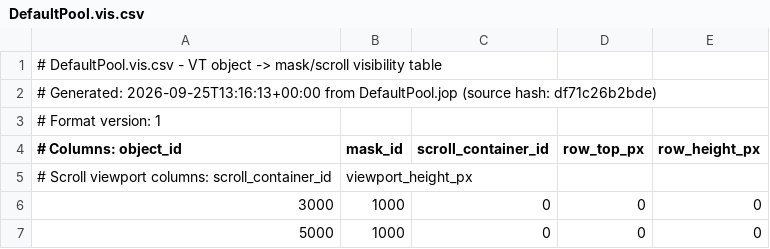
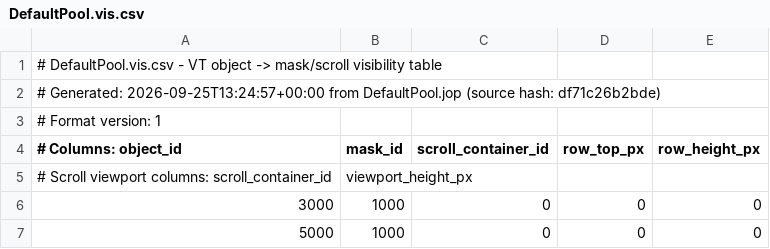
Before and after one commit to Meisterschulen-am-Ostbahnhof-Munchen/4diac_training1, a CSV file: Ventilsteuerung/ISO-DesignerProjects/Workspace_AI_Calibrate_2P/DefaultPool/Output/DefaultPool.vis.csv, drawn as a sheet; only a part is shown.

```diff
--- a/Ventilsteuerung/ISO-DesignerProjects/Workspace_AI_Calibrate_2P/DefaultPool/Output/DefaultPool.vis.csv
+++ b/Ventilsteuerung/ISO-DesignerProjects/Workspace_AI_Calibrate_2P/DefaultPool/Output/DefaultPool.vis.csv
@@ -1,3 +1,3 @@
 # DefaultPool.vis.csv - VT object -> mask/scroll visibility table
-# Generated: 2026-09-25T13:16:13+00:00 from DefaultPool.jop (source hash: df71c26b2bde)
+# Generated: 2026-09-25T13:24:57+00:00 from DefaultPool.jop (source hash: df71c26b2bde)
 # Format version: 1
```
Also changed, not shown: Ventilsteuerung/ISO-DesignerProjects/Workspace_AI/DefaultPool/Output/DefaultPool.vis.csv, Ventilsteuerung/ISO-DesignerProjects/Workspace_AI_Calibrate_3P/DefaultPool/Output/DefaultPool.vis.csv, 32 other files.
